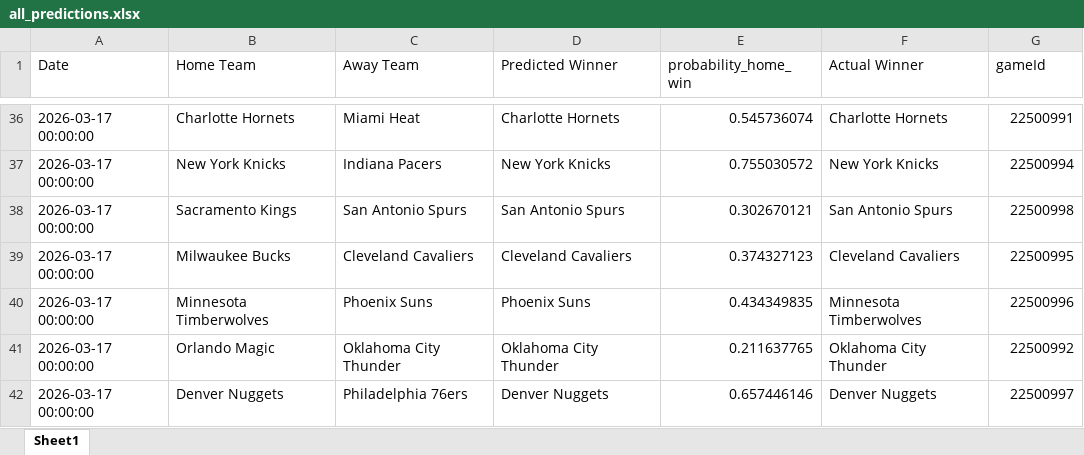
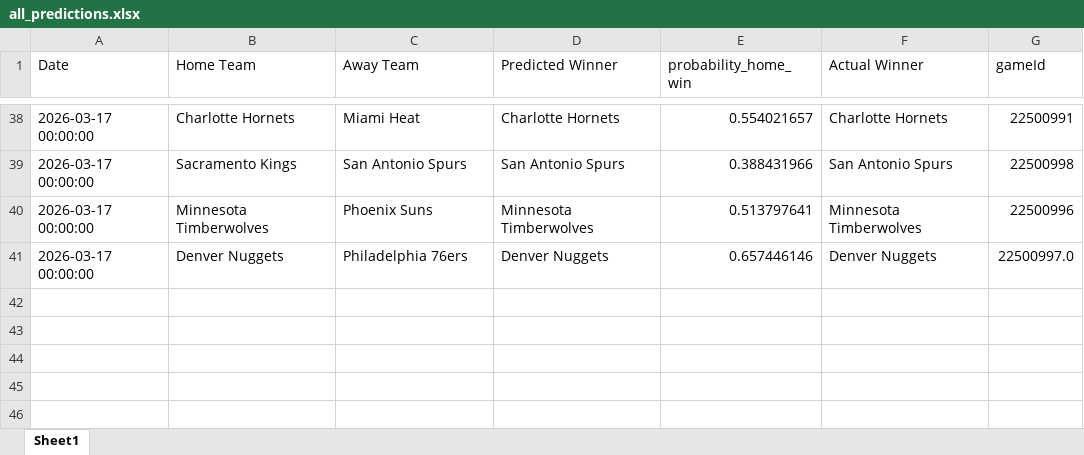
Before and after one commit to mgilzapa/NBA_predicts, an Excel workbook: output/all_predictions.xlsx, sheet Sheet1, drawn as a sheet; only a part is shown, gaps mark what is left out; values as stored, in another font and other column widths than the file's, no cell formats; removed rows and columns are numbered as before the commit, all else as after; the diff covers the shown part only; the diff names each change by its address in the sheet, - before the commit and + after, or states it on an @@ line.

```diff
--- a/output/all_predictions.xlsx (sheet Sheet1)
+++ b/output/all_predictions.xlsx (sheet Sheet1)
-E38 (probability_home_win): 0.545736074
+E38 (probability_home_win): 0.554021657
-row 37: 2026-03-17 00:00:00 | New York Knicks | Indiana Pacers | New York Knicks | 0.755030572 | New York Knicks | 22500994
-E39 (probability_home_win): 0.302670121
+E39 (probability_home_win): 0.388431966
-row 39: 2026-03-17 00:00:00 | Milwaukee Bucks | Cleveland Cavaliers | Cleveland Cavaliers | 0.374327123 | Cleveland Cavaliers | 22500995
-D40 (Predicted Winner): Phoenix Suns
+D40 (Predicted Winner): Minnesota Timberwolves
-E40 (probability_home_win): 0.434349835
+E40 (probability_home_win): 0.513797641
-row 41: 2026-03-17 00:00:00 | Orlando Magic | Oklahoma City Thunder | Oklahoma City Thunder | 0.211637765 | Oklahoma City Thunder | 22500992
-G41 (gameId): 22500997
+G41 (gameId): 22500997.0
```
Also changed, not shown: 2 added rows, 15 moved rows and 1 edited cell elsewhere in this sheet, cell formats, output/predictions.xlsx, 2 other files.
